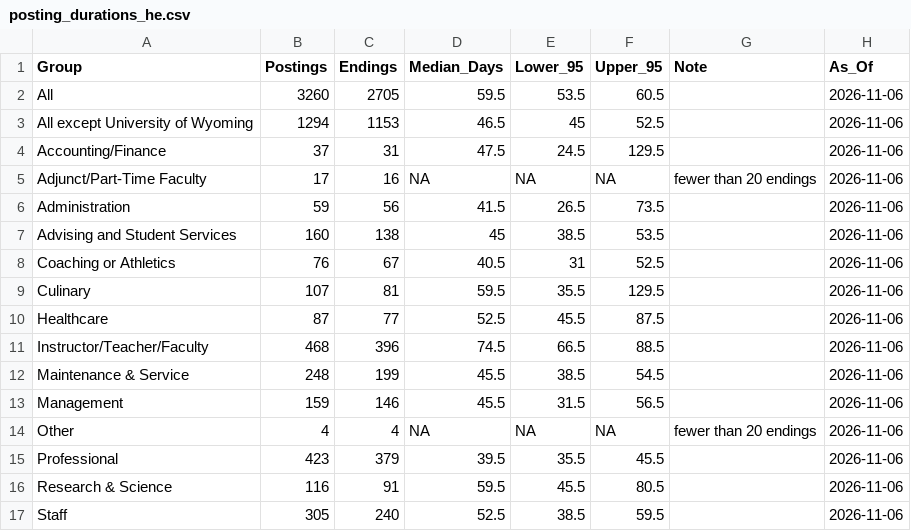
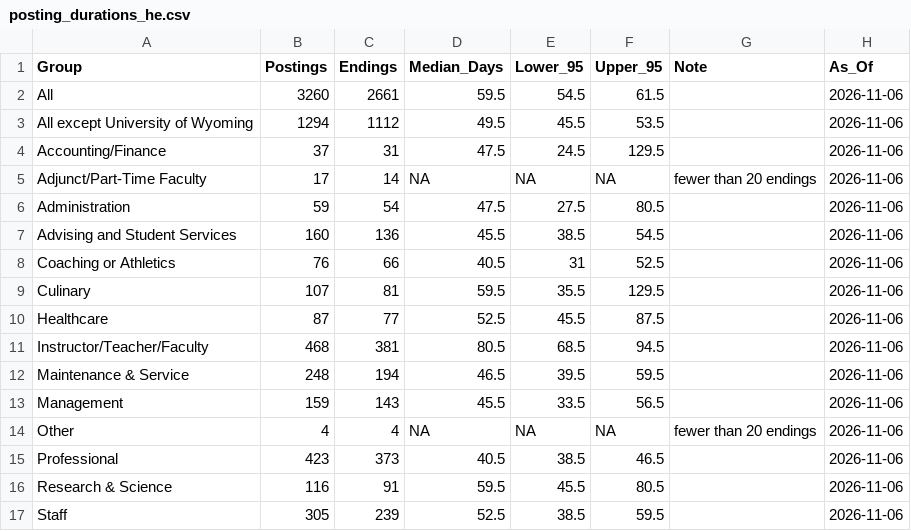
Before and after one commit to MPerk78/Wyoming-Education-Jobs-Dashboard, a CSV file: posting_durations_he.csv, drawn as a sheet; only a part is shown; the diff covers the shown part only.

```diff
--- a/posting_durations_he.csv
+++ b/posting_durations_he.csv
@@ -1,17 +1,17 @@
 "Group","Postings","Endings","Median_Days","Lower_95","Upper_95","Note","As_Of"
-"All",3260,2705,59.5,53.5,60.5,"","2026-11-06"
-"All except University of Wyoming",1294,1153,46.5,45,52.5,"","2026-11-06"
+"All",3260,2661,59.5,54.5,61.5,"","2026-11-06"
+"All except University of Wyoming",1294,1112,49.5,45.5,53.5,"","2026-11-06"
 "Accounting/Finance",37,31,47.5,24.5,129.5,"","2026-11-06"
-"Adjunct/Part-Time Faculty",17,16,NA,NA,NA,"fewer than 20 endings","2026-11-06"
-"Administration",59,56,41.5,26.5,73.5,"","2026-11-06"
-"Advising and Student Services",160,138,45,38.5,53.5,"","2026-11-06"
-"Coaching or Athletics",76,67,40.5,31,52.5,"","2026-11-06"
+"Adjunct/Part-Time Faculty",17,14,NA,NA,NA,"fewer than 20 endings","2026-11-06"
+"Administration",59,54,47.5,27.5,80.5,"","2026-11-06"
+"Advising and Student Services",160,136,45.5,38.5,54.5,"","2026-11-06"
+"Coaching or Athletics",76,66,40.5,31,52.5,"","2026-11-06"
 "Culinary",107,81,59.5,35.5,129.5,"","2026-11-06"
 "Healthcare",87,77,52.5,45.5,87.5,"","2026-11-06"
-"Instructor/Teacher/Faculty",468,396,74.5,66.5,88.5,"","2026-11-06"
-"Maintenance & Service",248,199,45.5,38.5,54.5,"","2026-11-06"
-"Management",159,146,45.5,31.5,56.5,"","2026-11-06"
+"Instructor/Teacher/Faculty",468,381,80.5,68.5,94.5,"","2026-11-06"
+"Maintenance & Service",248,194,46.5,39.5,59.5,"","2026-11-06"
+"Management",159,143,45.5,33.5,56.5,"","2026-11-06"
 "Other",4,4,NA,NA,NA,"fewer than 20 endings","2026-11-06"
-"Professional",423,379,39.5,35.5,45.5,"","2026-11-06"
+"Professional",423,373,40.5,38.5,46.5,"","2026-11-06"
 "Research & Science",116,91,59.5,45.5,80.5,"","2026-11-06"
-"Staff",305,240,52.5,38.5,59.5,"","2026-11-06"
+"Staff",305,239,52.5,38.5,59.5,"","2026-11-06"
```
Also changed, not shown: 21 edited cells elsewhere in this file, posting_durations_k12.csv, 4 other files.
